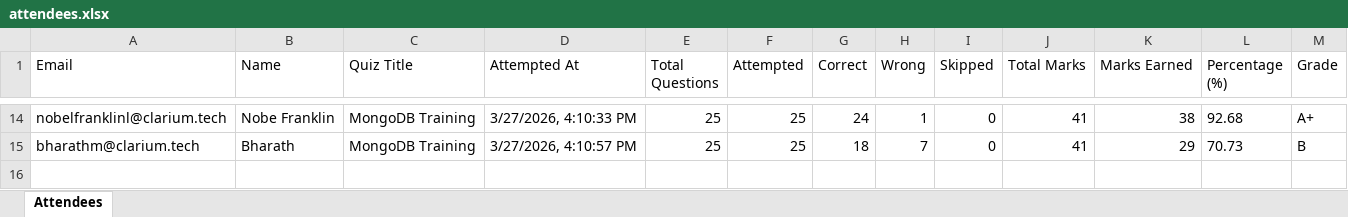
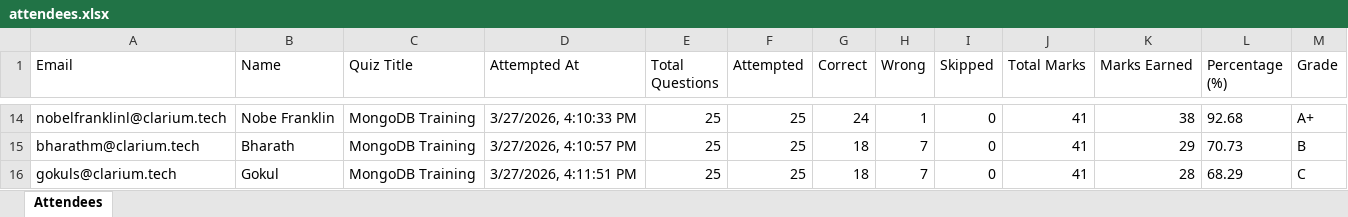
Before and after one commit to fejinfm2000/QuizForge, an Excel workbook: quizzes/mongodb-training/attendees.xlsx, sheet Attendees, drawn as a sheet; only a part is shown, gaps mark what is left out; values as stored, in another font and other column widths than the file's, no borders; the diff names each change by its address in the sheet, - before the commit and + after, or states it on an @@ line.

Commit message:
Update attendees for quiz: mongodb-training — gokuls@clarium.tech

```diff
--- a/quizzes/mongodb-training/attendees.xlsx (sheet Attendees)
+++ b/quizzes/mongodb-training/attendees.xlsx (sheet Attendees)
+row 16: gokuls@clarium.tech | Gokul | MongoDB Training | 3/27/2026, 4:11:51 PM | 25 | 25 | 18 | 7 | 0 | 41 | 28 | 68.29 | C
```
